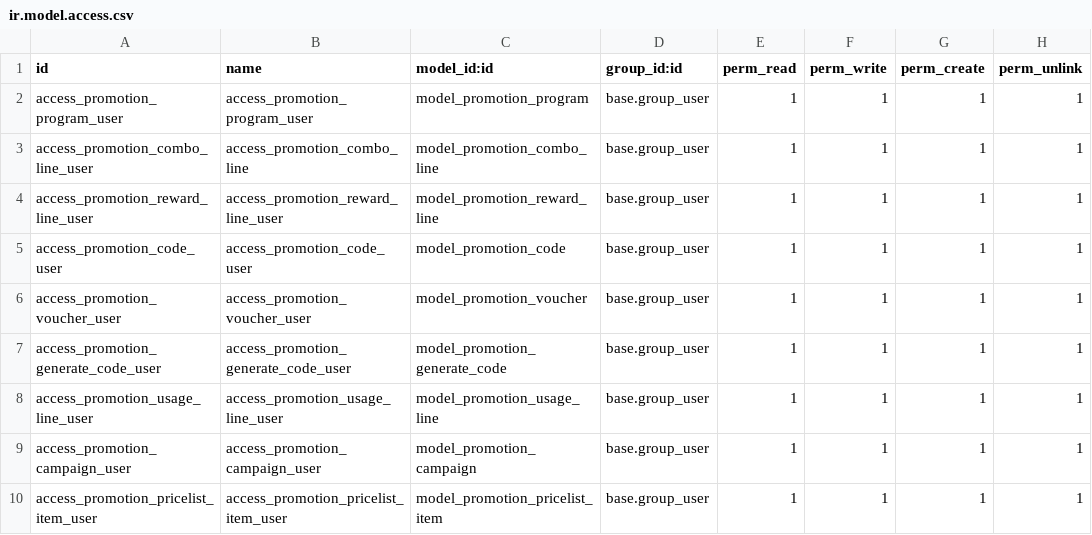
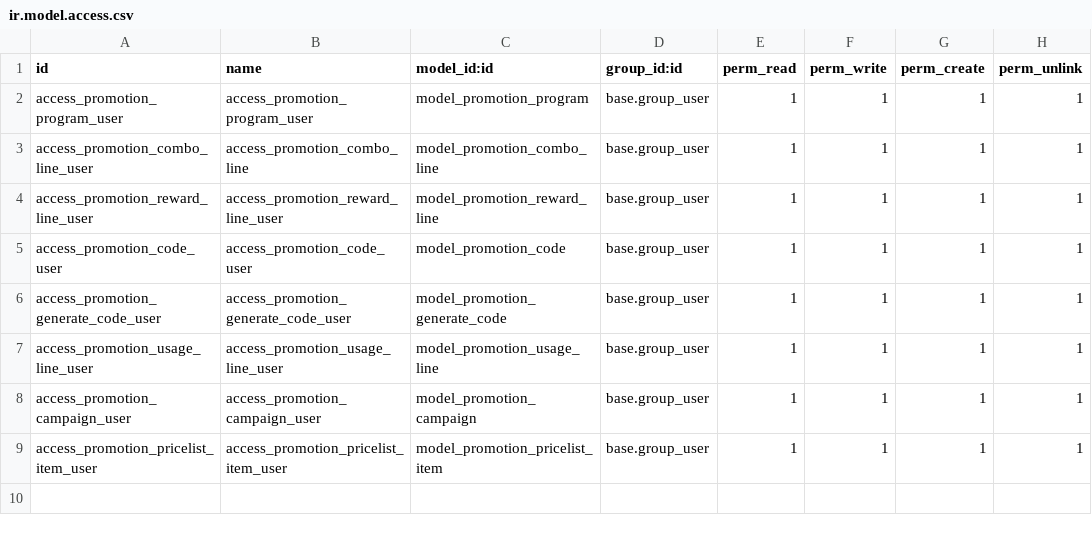
Before and after one commit to Onnet-Consulting/forlife, a CSV file: addons/custom/forlife_pos_promotion/security/ir.model.access.csv, drawn as a sheet; the diff names each change by its address in the sheet, - before the commit and + after, or states it on an @@ line.

Commit message:
promotion cart: get voucher

```diff
--- a/addons/custom/forlife_pos_promotion/security/ir.model.access.csv
+++ b/addons/custom/forlife_pos_promotion/security/ir.model.access.csv
-row 6: access_promotion_voucher_user | access_promotion_voucher_user | model_promotion_voucher | base.group_user | 1 | 1 | 1 | 1
```
Also changed, not shown: 10 other files.
